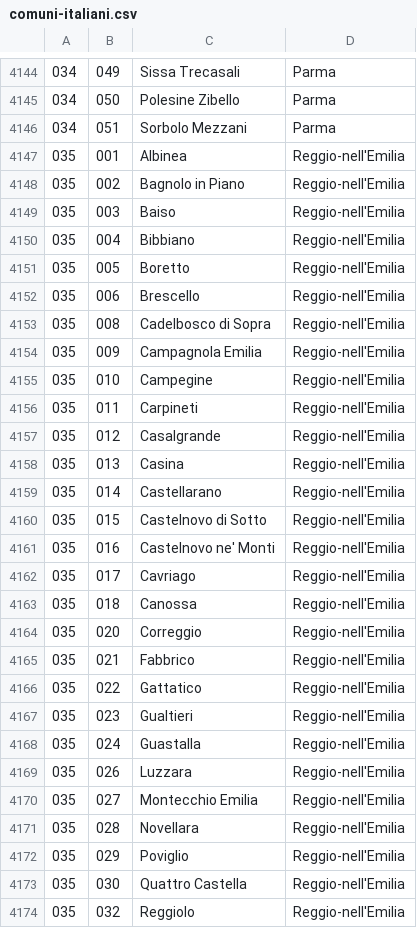
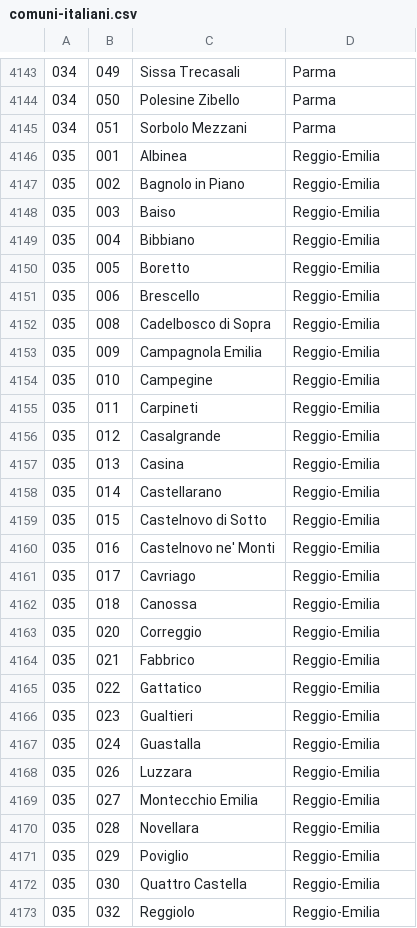
Before and after one commit to Federico-Massaccesi/Build-Week-Backend-2-Team-5, a CSV file: ENello-Management/src/main/java/it/epicode/ENello/Management/comuni-italiani.csv, drawn as a sheet; only a part is shown, gaps mark what is left out; the diff covers the shown part only.

```diff
--- a/ENello-Management/src/main/java/it/epicode/ENello/Management/comuni-italiani.csv
+++ b/ENello-Management/src/main/java/it/epicode/ENello/Management/comuni-italiani.csv
@@ -4146,29 +4145,29 @@
 034;051;Sorbolo Mezzani;Parma
-035;001;Albinea;Reggio-nell'Emilia
-035;002;Bagnolo in Piano;Reggio-nell'Emilia
-035;003;Baiso;Reggio-nell'Emilia
-035;004;Bibbiano;Reggio-nell'Emilia
-035;005;Boretto;Reggio-nell'Emilia
-035;006;Brescello;Reggio-nell'Emilia
-035;008;Cadelbosco di Sopra;Reggio-nell'Emilia
-035;009;Campagnola Emilia;Reggio-nell'Emilia
-035;010;Campegine;Reggio-nell'Emilia
-035;011;Carpineti;Reggio-nell'Emilia
-035;012;Casalgrande;Reggio-nell'Emilia
-035;013;Casina;Reggio-nell'Emilia
-035;014;Castellarano;Reggio-nell'Emilia
-035;015;Castelnovo di Sotto;Reggio-nell'Emilia
-035;016;Castelnovo ne' Monti;Reggio-nell'Emilia
-035;017;Cavriago;Reggio-nell'Emilia
-035;018;Canossa;Reggio-nell'Emilia
-035;020;Correggio;Reggio-nell'Emilia
-035;021;Fabbrico;Reggio-nell'Emilia
-035;022;Gattatico;Reggio-nell'Emilia
-035;023;Gualtieri;Reggio-nell'Emilia
-035;024;Guastalla;Reggio-nell'Emilia
-035;026;Luzzara;Reggio-nell'Emilia
-035;027;Montecchio Emilia;Reggio-nell'Emilia
-035;028;Novellara;Reggio-nell'Emilia
-035;029;Poviglio;Reggio-nell'Emilia
-035;030;Quattro Castella;Reggio-nell'Emilia
-035;032;Reggiolo;Reggio-nell'Emilia
+035;001;Albinea;Reggio-Emilia
+035;002;Bagnolo in Piano;Reggio-Emilia
+035;003;Baiso;Reggio-Emilia
+035;004;Bibbiano;Reggio-Emilia
+035;005;Boretto;Reggio-Emilia
+035;006;Brescello;Reggio-Emilia
+035;008;Cadelbosco di Sopra;Reggio-Emilia
+035;009;Campagnola Emilia;Reggio-Emilia
+035;010;Campegine;Reggio-Emilia
+035;011;Carpineti;Reggio-Emilia
+035;012;Casalgrande;Reggio-Emilia
+035;013;Casina;Reggio-Emilia
+035;014;Castellarano;Reggio-Emilia
+035;015;Castelnovo di Sotto;Reggio-Emilia
+035;016;Castelnovo ne' Monti;Reggio-Emilia
+035;017;Cavriago;Reggio-Emilia
+035;018;Canossa;Reggio-Emilia
+035;020;Correggio;Reggio-Emilia
+035;021;Fabbrico;Reggio-Emilia
+035;022;Gattatico;Reggio-Emilia
+035;023;Gualtieri;Reggio-Emilia
+035;024;Guastalla;Reggio-Emilia
+035;026;Luzzara;Reggio-Emilia
+035;027;Montecchio Emilia;Reggio-Emilia
+035;028;Novellara;Reggio-Emilia
+035;029;Poviglio;Reggio-Emilia
+035;030;Quattro Castella;Reggio-Emilia
+035;032;Reggiolo;Reggio-Emilia
```
Also changed, not shown: 1 removed row and 90 edited cells elsewhere in this file, ENello-Management/src/main/java/it/epicode/ENello/Management/province-italiane.csv, test csv/comuni-italiani.csv, 8 other files.
